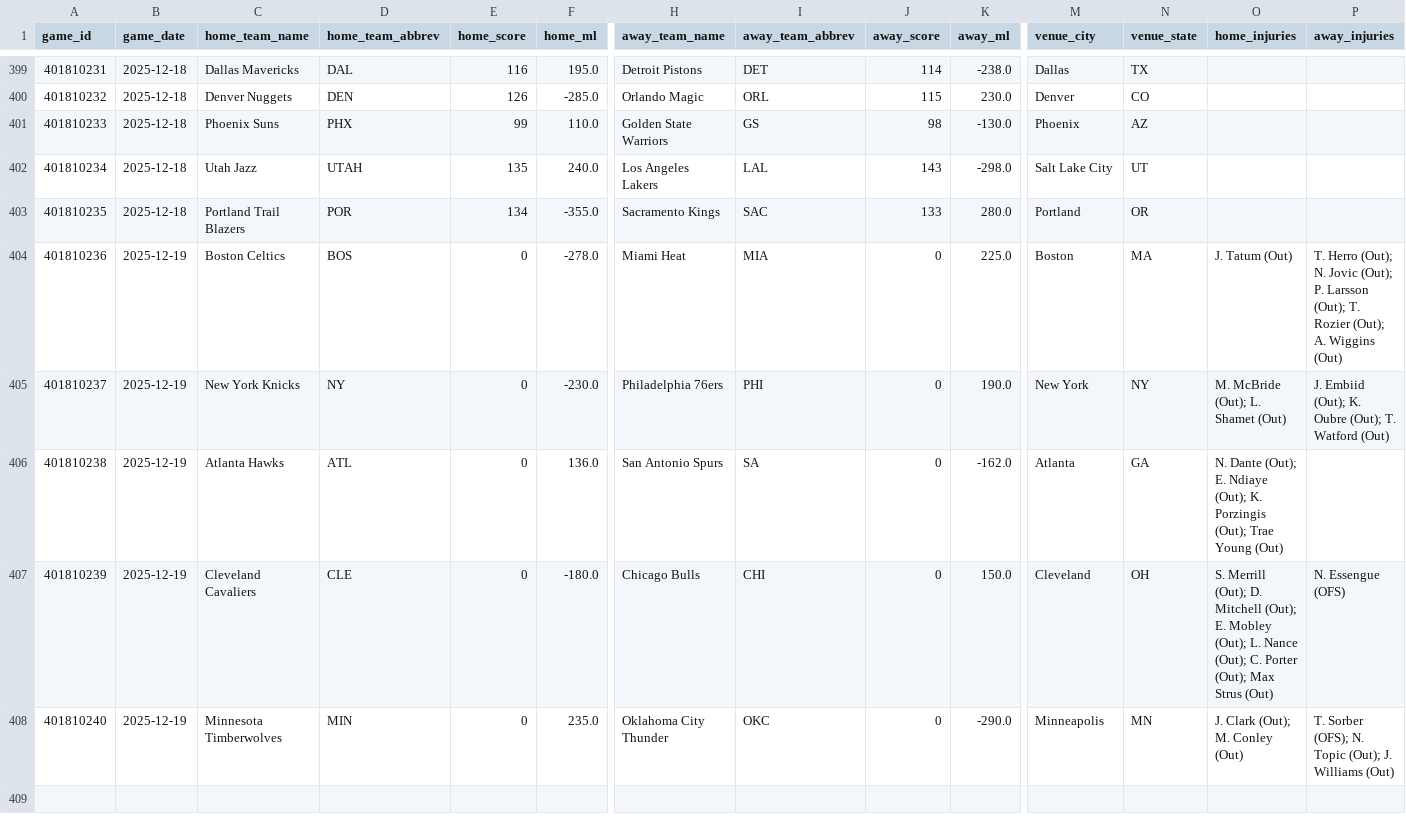
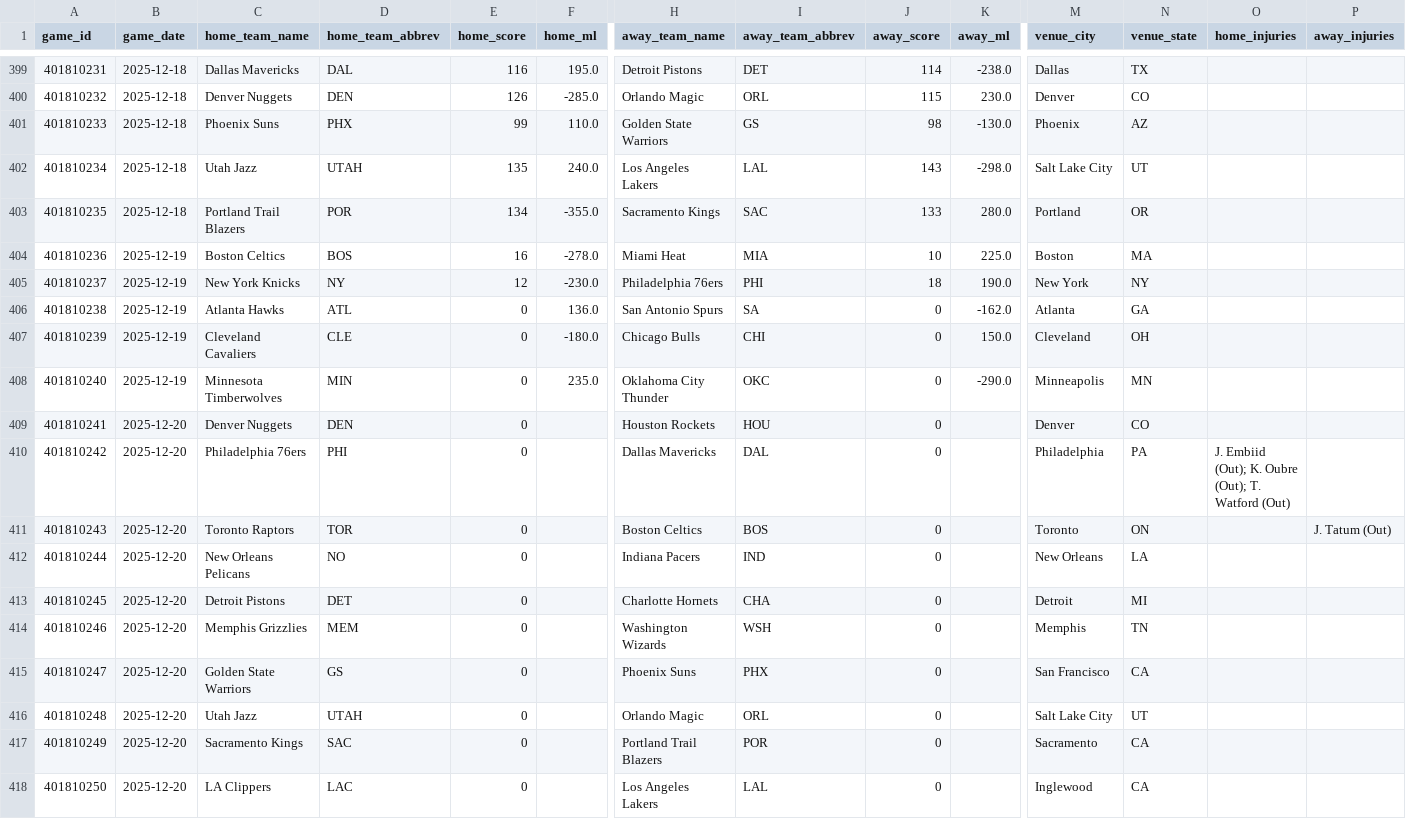
Before and after one commit to oliver-monday/moneyline, a CSV file: nba_master.csv, drawn as a sheet; only a part is shown, gaps mark what is left out; rows hold the shown columns only; the diff names each change by its address in the sheet, - before the commit and + after, or states it on an @@ line.

```diff
--- a/nba_master.csv
+++ b/nba_master.csv
-E404 (home_score): 0
+E404 (home_score): 16
-J404 (away_score): 0
+J404 (away_score): 10
-O404 (home_injuries): J. Tatum (Out)
+O404 (home_injuries): (empty)
-P404 (away_injuries): T. Herro (Out); N. Jovic (Out); P. Larsson (Out); T. Rozier (Out); A. Wiggins (Out)
+P404 (away_injuries): (empty)
-E405 (home_score): 0
+E405 (home_score): 12
-J405 (away_score): 0
+J405 (away_score): 18
-O405 (home_injuries): M. McBride (Out); L. Shamet (Out)
+O405 (home_injuries): (empty)
-P405 (away_injuries): J. Embiid (Out); K. Oubre (Out); T. Watford (Out)
+P405 (away_injuries): (empty)
-O406 (home_injuries): N. Dante (Out); E. Ndiaye (Out); K. Porzingis (Out); Trae Young (Out)
+O406 (home_injuries): (empty)
-O407 (home_injuries): S. Merrill (Out); D. Mitchell (Out); E. Mobley (Out); L. Nance (Out); C. Porter (Out); Max Strus (Out)
+O407 (home_injuries): (empty)
-P407 (away_injuries): N. Essengue (OFS)
+P407 (away_injuries): (empty)
-O408 (home_injuries): J. Clark (Out); M. Conley (Out)
+O408 (home_injuries): (empty)
-P408 (away_injuries): T. Sorber (OFS); N. Topic (Out); J. Williams (Out)
+P408 (away_injuries): (empty)
+row 409: 401810241 | 2025-12-20 | Denver Nuggets | DEN | 0 |  | Houston Rockets | HOU | 0 |  | Denver | CO
+row 410: 401810242 | 2025-12-20 | Philadelphia 76ers | PHI | 0 |  | Dallas Mavericks | DAL | 0 |  | Philadelphia | PA | J. Embiid (Out); K. Oubre (Out); T. Watford (Out)
+row 411: 401810243 | 2025-12-20 | Toronto Raptors | TOR | 0 |  | Boston Celtics | BOS | 0 |  | Toronto | ON |  | J. Tatum (Out)
+row 412: 401810244 | 2025-12-20 | New Orleans Pelicans | NO | 0 |  | Indiana Pacers | IND | 0 |  | New Orleans | LA
+row 413: 401810245 | 2025-12-20 | Detroit Pistons | DET | 0 |  | Charlotte Hornets | CHA | 0 |  | Detroit | MI
+row 414: 401810246 | 2025-12-20 | Memphis Grizzlies | MEM | 0 |  | Washington Wizards | WSH | 0 |  | Memphis | TN
+row 415: 401810247 | 2025-12-20 | Golden State Warriors | GS | 0 |  | Phoenix Suns | PHX | 0 |  | San Francisco | CA
+row 416: 401810248 | 2025-12-20 | Utah Jazz | UTAH | 0 |  | Orlando Magic | ORL | 0 |  | Salt Lake City | UT
+row 417: 401810249 | 2025-12-20 | Sacramento Kings | SAC | 0 |  | Portland Trail Blazers | POR | 0 |  | Sacramento | CA
+row 418: 401810250 | 2025-12-20 | LA Clippers | LAC | 0 |  | Los Angeles Lakers | LAL | 0 |  | Inglewood | CA
```
